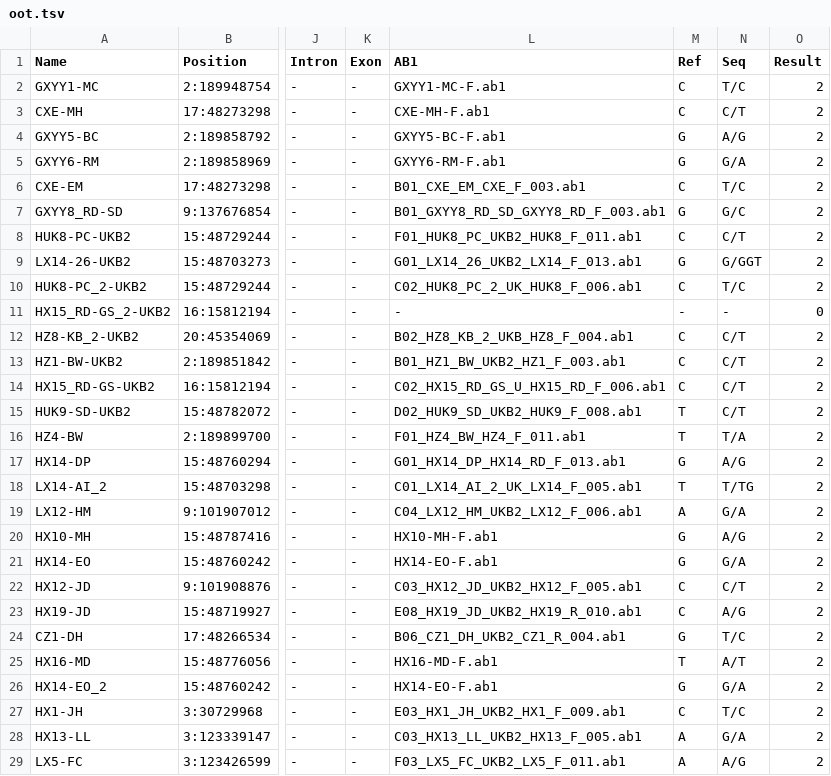
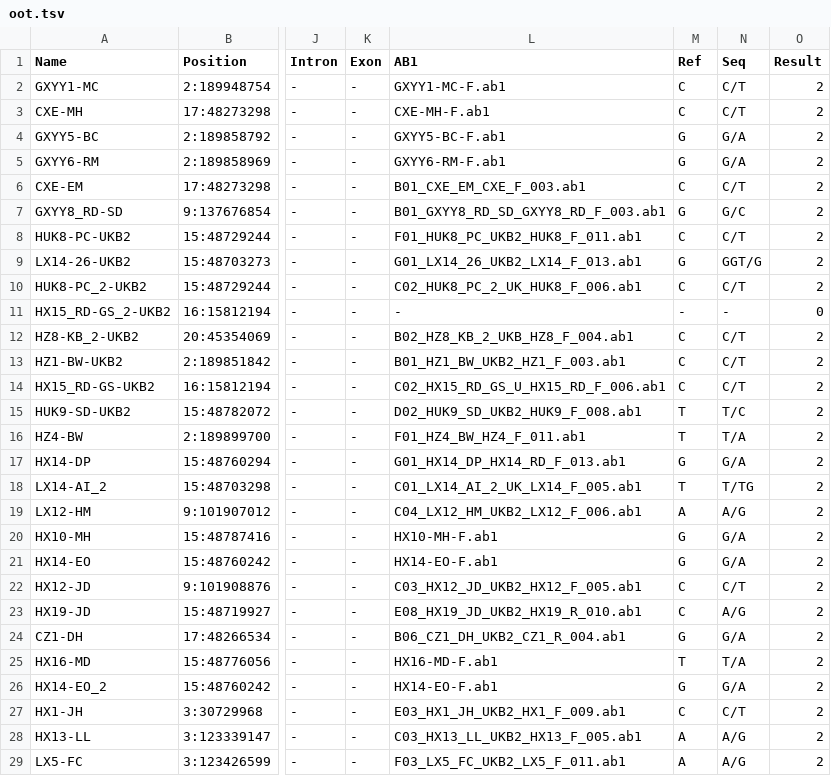
Before and after one commit to megaDross/bio_modules, a TSV file: GeneaPy/oot.tsv, drawn as a sheet; only a part is shown, gaps mark what is left out; the diff covers the shown part only; the diff names each change by its address in the sheet, - before the commit and + after, or states it on an @@ line.

```diff
--- a/GeneaPy/oot.tsv
+++ b/GeneaPy/oot.tsv
-N2 (Seq): T/C
+N2 (Seq): C/T
-N4 (Seq): A/G
+N4 (Seq): G/A
-N6 (Seq): T/C
+N6 (Seq): C/T
-N9 (Seq): G/GGT
+N9 (Seq): GGT/G
-N10 (Seq): T/C
+N10 (Seq): C/T
-N15 (Seq): C/T
+N15 (Seq): T/C
-N17 (Seq): A/G
+N17 (Seq): G/A
-N19 (Seq): G/A
+N19 (Seq): A/G
-N20 (Seq): A/G
+N20 (Seq): G/A
-N24 (Seq): T/C
+N24 (Seq): G/A
-N25 (Seq): A/T
+N25 (Seq): T/A
-N27 (Seq): T/C
+N27 (Seq): C/T
-N28 (Seq): G/A
+N28 (Seq): A/G
```
Also changed, not shown: 43 edited cells elsewhere in this file, 2 other files.
